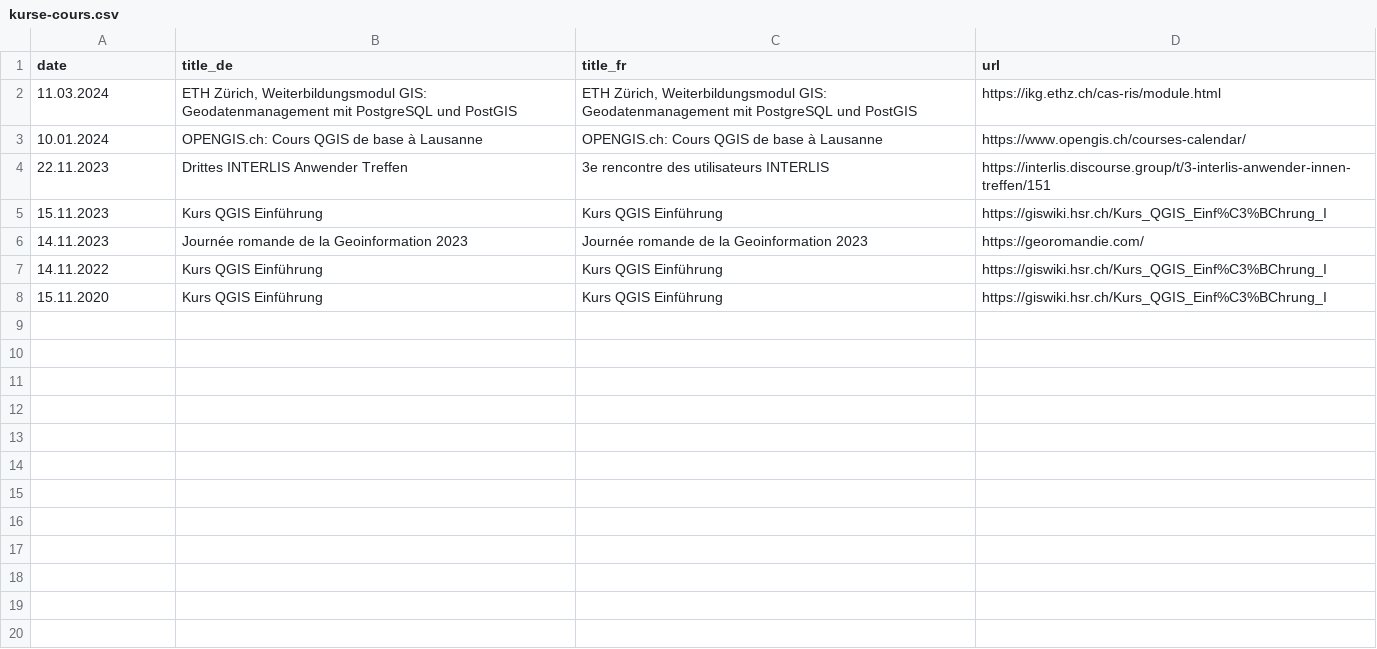
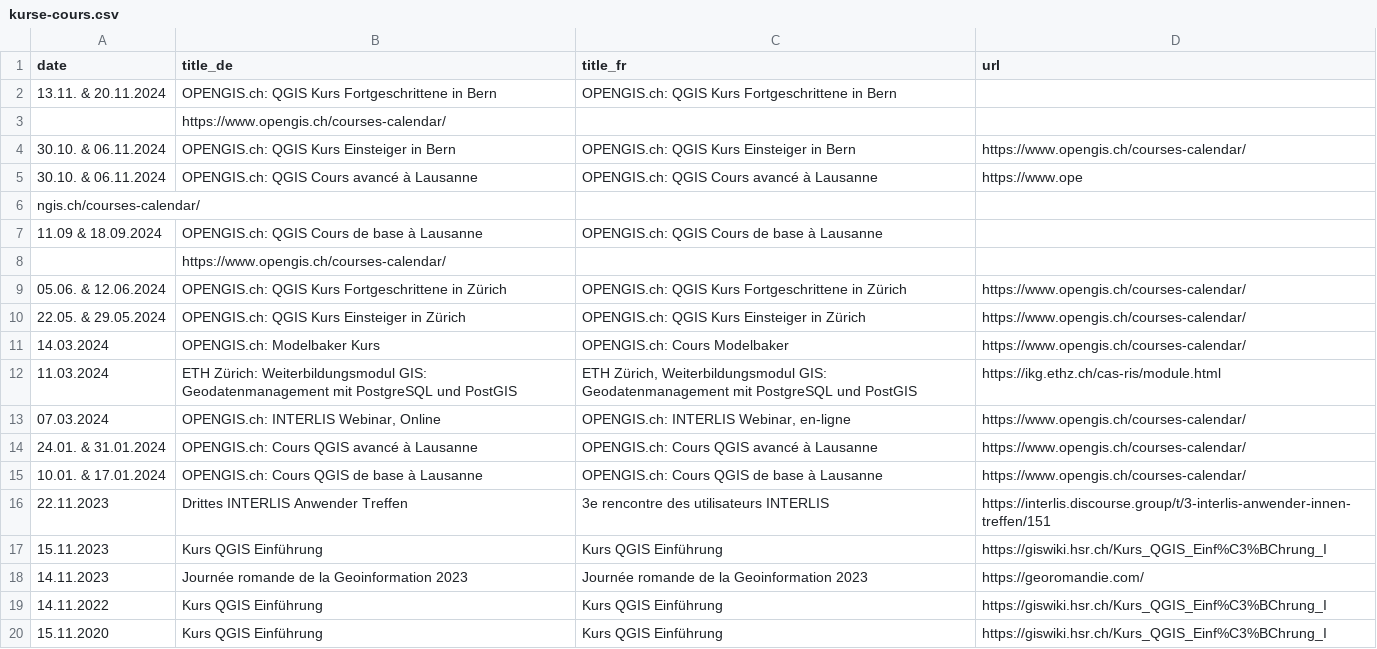
Before and after one commit to qgis-ch/qgis-ch-website, a CSV file: _data/kurse-cours.csv, drawn as a sheet.

Commit message:
new course dates added

```diff
--- a/_data/kurse-cours.csv
+++ b/_data/kurse-cours.csv
@@ -1,4 +1,16 @@
 date,title_de,title_fr,url
-11.03.2024,"ETH Zürich, Weiterbildungsmodul GIS: Geodatenmanagement mit PostgreSQL und PostGIS","ETH Zürich, Weiterbildungsmodul GIS: Geodatenmanagement mit PostgreSQL und PostGIS",https://ikg.ethz.ch/cas-ris/module.html
-10.01.2024,"OPENGIS.ch: Cours QGIS de base à Lausanne","OPENGIS.ch: Cours QGIS de base à Lausanne",https://www.opengis.ch/courses-calendar/
+13.11. & 20.11.2024,"OPENGIS.ch: QGIS Kurs Fortgeschrittene in Bern","OPENGIS.ch: QGIS Kurs Fortgeschrittene in Bern"
+,https://www.opengis.ch/courses-calendar/
+30.10. & 06.11.2024,"OPENGIS.ch: QGIS Kurs Einsteiger in Bern","OPENGIS.ch: QGIS Kurs Einsteiger in Bern",https://www.opengis.ch/courses-calendar/
+30.10. & 06.11.2024,"OPENGIS.ch: QGIS Cours avancé à Lausanne","OPENGIS.ch: QGIS Cours avancé à Lausanne",https://www.ope
+ngis.ch/courses-calendar/
+11.09 & 18.09.2024,"OPENGIS.ch: QGIS Cours de base à Lausanne","OPENGIS.ch: QGIS Cours de base à Lausanne"
+,https://www.opengis.ch/courses-calendar/
+05.06. & 12.06.2024,"OPENGIS.ch: QGIS Kurs Fortgeschrittene in Zürich","OPENGIS.ch: QGIS Kurs Fortgeschrittene in Zürich",https://www.opengis.ch/courses-calendar/
+22.05. & 29.05.2024,"OPENGIS.ch: QGIS Kurs Einsteiger in Zürich","OPENGIS.ch: QGIS Kurs Einsteiger in Zürich",https://www.opengis.ch/courses-calendar/
+14.03.2024,"OPENGIS.ch: Modelbaker Kurs","OPENGIS.ch: Cours Modelbaker",https://www.opengis.ch/courses-calendar/
+11.03.2024,"ETH Zürich: Weiterbildungsmodul GIS: Geodatenmanagement mit PostgreSQL und PostGIS","ETH Zürich, Weiterbildungsmodul GIS: Geodatenmanagement mit PostgreSQL und PostGIS",https://ikg.ethz.ch/cas-ris/module.html
+07.03.2024,"OPENGIS.ch: INTERLIS Webinar, Online","OPENGIS.ch: INTERLIS Webinar, en-ligne",https://www.opengis.ch/courses-calendar/
+24.01. & 31.01.2024,"OPENGIS.ch: Cours QGIS avancé à Lausanne","OPENGIS.ch: Cours QGIS avancé à Lausanne",https://www.opengis.ch/courses-calendar/
+10.01. & 17.01.2024,"OPENGIS.ch: Cours QGIS de base à Lausanne","OPENGIS.ch: Cours QGIS de base à Lausanne",https://www.opengis.ch/courses-calendar/
 22.11.2023,Drittes INTERLIS Anwender Treffen,3e rencontre des utilisateurs INTERLIS,https://interlis.discourse.group/t/3-interlis-anwender-innen-treffen/151
```
